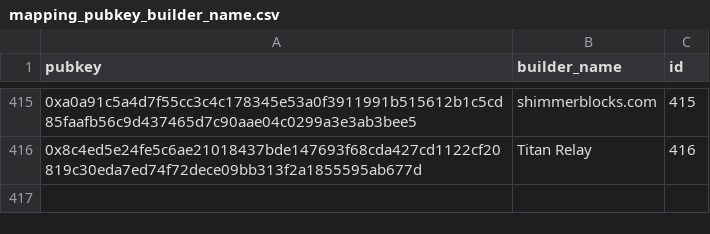
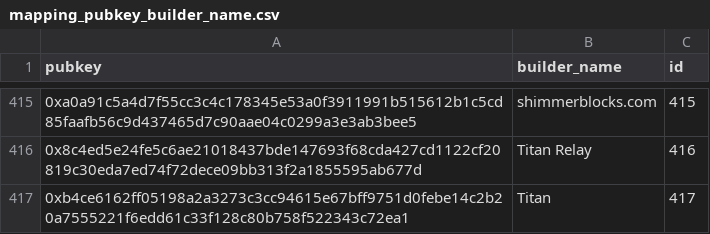
Before and after one commit to dataalways/mevboost-data, a CSV file: mapping_pubkey_builder_name.csv, drawn as a sheet; only a part is shown, gaps mark what is left out; the diff names each change by its address in the sheet, - before the commit and + after, or states it on an @@ line.

Commit message:
Added data for 2026-01-25 to 2026-01-28. Added new Titan Builder pubkey

```diff
--- a/mapping_pubkey_builder_name.csv
+++ b/mapping_pubkey_builder_name.csv
+row 417: 0xb4ce6162ff05198a2a3273c3cc94615e67bff9751d0febe14c2b20a7555221f6edd61c33f128c80b758f522343c72ea1 | Titan | 417
```
Also changed, not shown: 4 other files.
